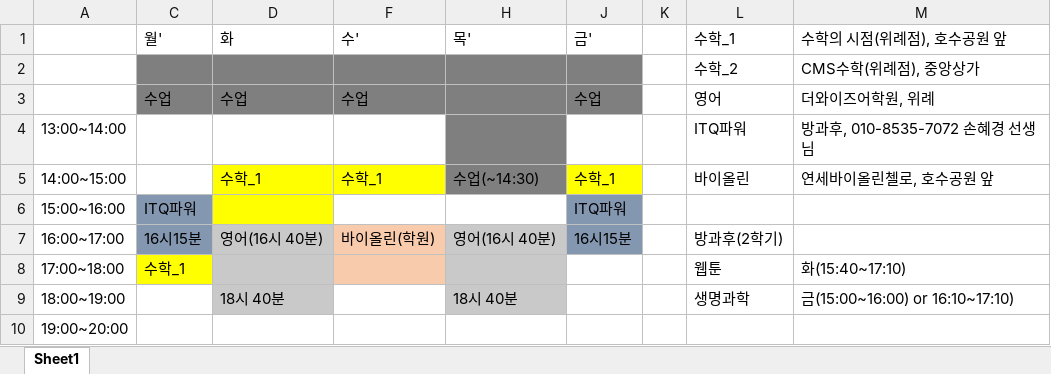
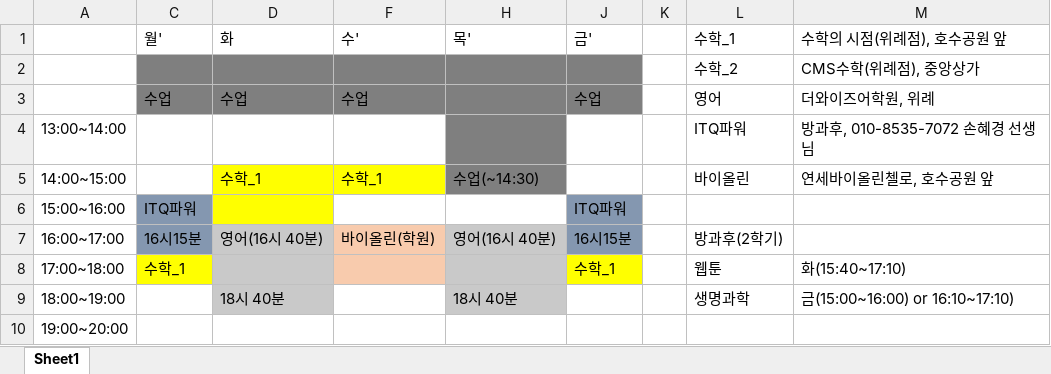
Before and after one commit to gigoc1/python_tutor, an Excel workbook: 태영 시간표_학원.xlsx, sheet Sheet1, drawn as a sheet; values as stored, in another font and other column widths than the file's, no borders; the diff names each change by its address in the sheet, - before the commit and + after, or states it on an @@ line.

```diff
--- a/태영 시간표_학원.xlsx (sheet Sheet1)
+++ b/태영 시간표_학원.xlsx (sheet Sheet1)
-J5 (금'): 수학_1
+J5 (금'): (empty)
-J5 fill: #FFFF00
+J5 fill: none
-J8 (금'): (empty)
+J8 (금'): 수학_1
-J8 fill: none
+J8 fill: #FFFF00
```
Also changed, not shown: 9 other files.
